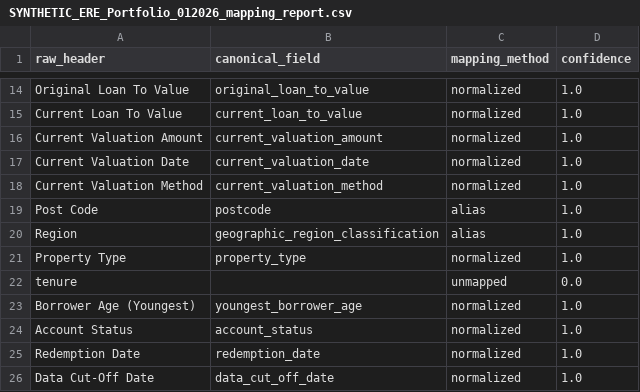
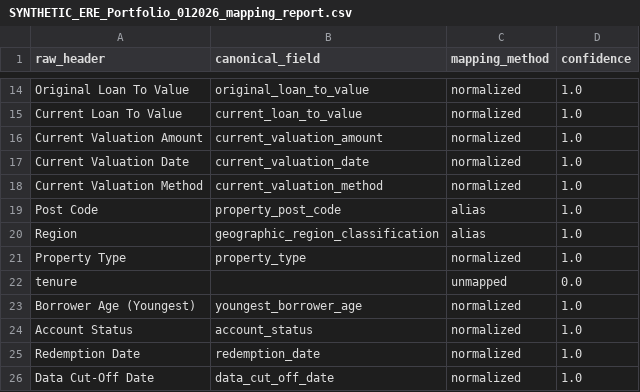
Before and after one commit to joshua1602-svg/trakt, a CSV file: synthetic_demo/output/SYNTHETIC_ERE_Portfolio_012026_mapping_report.csv, drawn as a sheet; only a part is shown, gaps mark what is left out.

```diff
--- a/synthetic_demo/output/SYNTHETIC_ERE_Portfolio_012026_mapping_report.csv
+++ b/synthetic_demo/output/SYNTHETIC_ERE_Portfolio_012026_mapping_report.csv
@@ -18,3 +18,3 @@ Current Valuation Date,current_valuation_date,normalized,1.0
 Current Valuation Method,current_valuation_method,normalized,1.0
-Post Code,postcode,alias,1.0
+Post Code,property_post_code,alias,1.0
 Region ,geographic_region_classification,alias,1.0
```
Also changed, not shown: synthetic_demo/output/SYNTHETIC_ERE_Portfolio_012026_canonical_full.csv, synthetic_demo/output/SYNTHETIC_ERE_Portfolio_012026_canonical_typed.csv, 11 other files.
